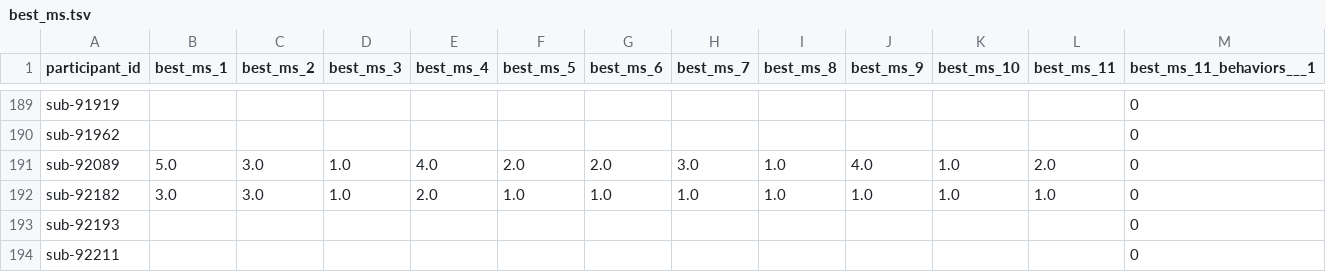
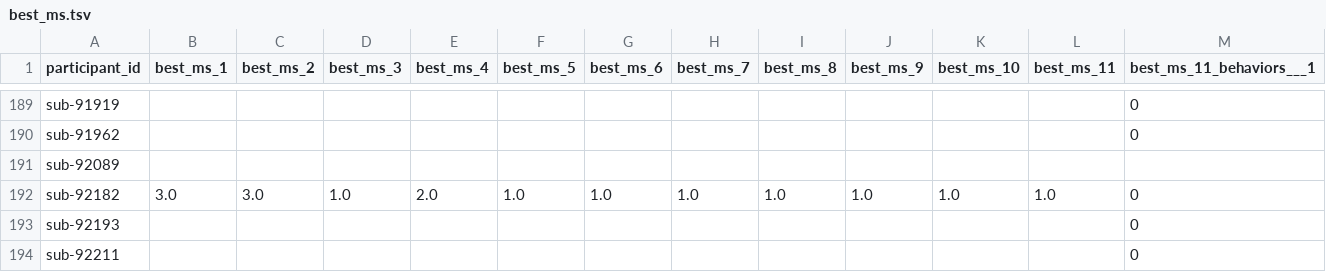
Before and after one commit to PennLINC/grmpy_opendata, a TSV file: phenotype/data/best_ms.tsv, drawn as a sheet; only a part is shown, gaps mark what is left out; the diff covers the shown part only; the diff names each change by its address in the sheet, - before the commit and + after, or states it on an @@ line.

```diff
--- a/phenotype/data/best_ms.tsv
+++ b/phenotype/data/best_ms.tsv
-B191 (best_ms_1): 5.0
+B191 (best_ms_1): (empty)
-C191 (best_ms_2): 3.0
+C191 (best_ms_2): (empty)
-D191 (best_ms_3): 1.0
+D191 (best_ms_3): (empty)
-E191 (best_ms_4): 4.0
+E191 (best_ms_4): (empty)
-F191 (best_ms_5): 2.0
+F191 (best_ms_5): (empty)
-G191 (best_ms_6): 2.0
+G191 (best_ms_6): (empty)
-H191 (best_ms_7): 3.0
+H191 (best_ms_7): (empty)
-I191 (best_ms_8): 1.0
+I191 (best_ms_8): (empty)
-J191 (best_ms_9): 4.0
+J191 (best_ms_9): (empty)
-K191 (best_ms_10): 1.0
+K191 (best_ms_10): (empty)
-L191 (best_ms_11): 2.0
+L191 (best_ms_11): (empty)
-M191 (best_ms_11_behaviors___1): 0
+M191 (best_ms_11_behaviors___1): (empty)
```
Also changed, not shown: 6 edited cells elsewhere in this file, phenotype/data/aces.tsv, phenotype/data/bisbas.tsv, 15 other files.
